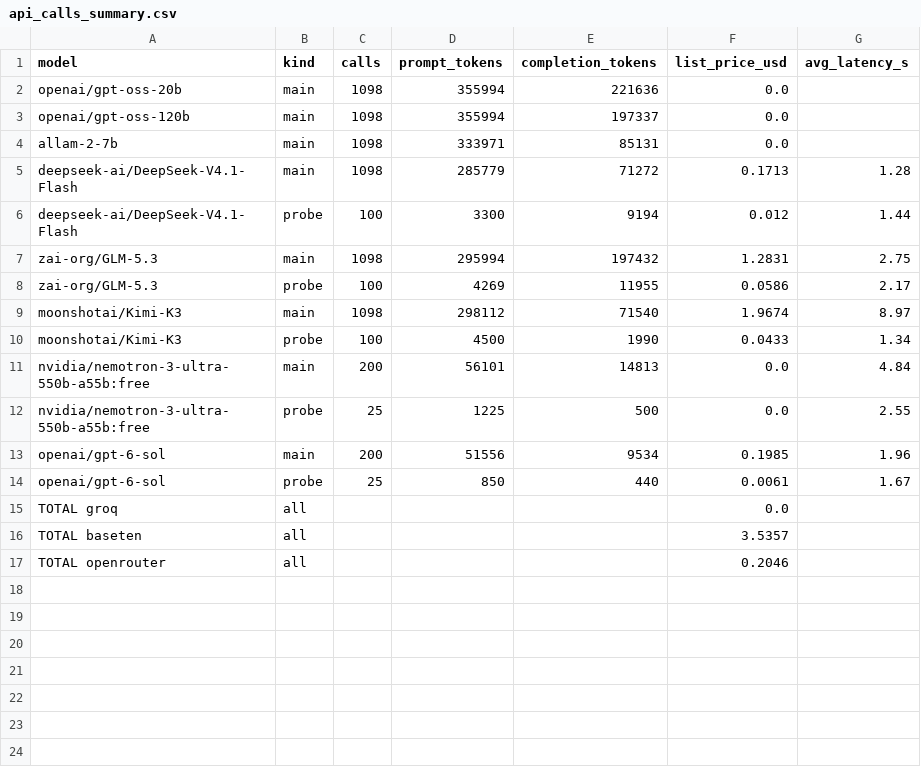
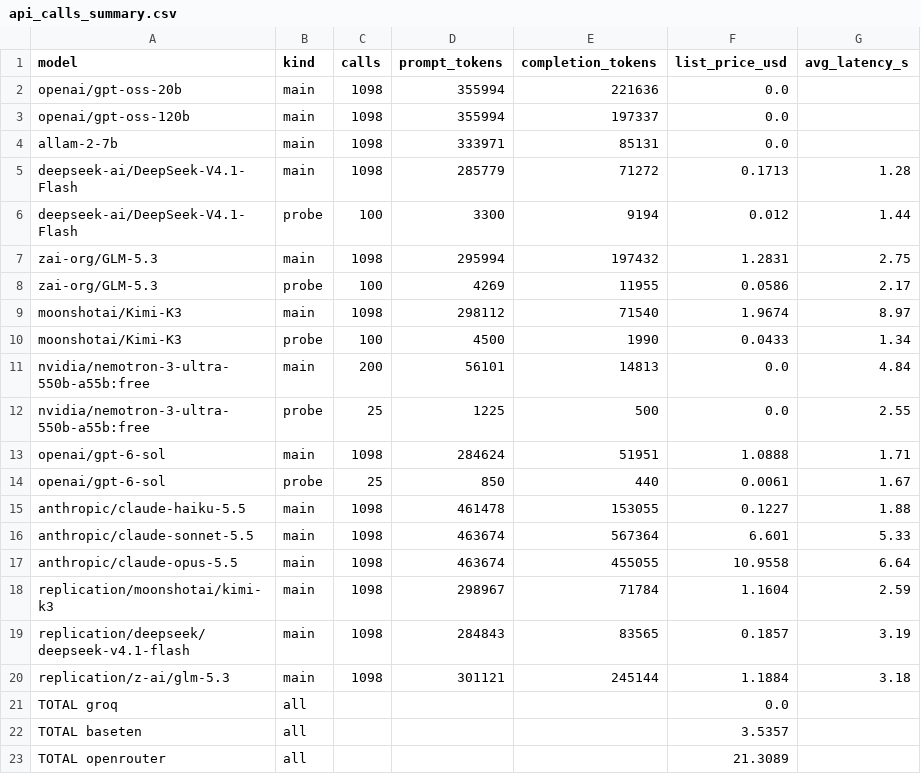
Before and after one commit to fennaya/tariff-cost-benchmark, a CSV file: data/exports/api_calls_summary.csv, drawn as a sheet.

Commit message:
v1.2 results: regenerated tables, figures, replication and attack review

```diff
--- a/data/exports/api_calls_summary.csv
+++ b/data/exports/api_calls_summary.csv
@@ -12,6 +12,12 @@ nvidia/nemotron-3-ultra-550b-a55b:free,main,200,56101,14813,0.0,4.84
 nvidia/nemotron-3-ultra-550b-a55b:free,probe,25,1225,500,0.0,2.55
-openai/gpt-6-sol,main,200,51556,9534,0.1985,1.96
+openai/gpt-6-sol,main,1098,284624,51951,1.0888,1.71
 openai/gpt-6-sol,probe,25,850,440,0.0061,1.67
+anthropic/claude-haiku-5.5,main,1098,461478,153055,0.1227,1.88
+anthropic/claude-sonnet-5.5,main,1098,463674,567364,6.601,5.33
+anthropic/claude-opus-5.5,main,1098,463674,455055,10.9558,6.64
+replication/moonshotai/kimi-k3,main,1098,298967,71784,1.1604,2.59
+replication/deepseek/deepseek-v4.1-flash,main,1098,284843,83565,0.1857,3.19
+replication/z-ai/glm-5.3,main,1098,301121,245144,1.1884,3.18
 TOTAL groq,all,,,,0.0,
 TOTAL baseten,all,,,,3.5357,
-TOTAL openrouter,all,,,,0.2046,
+TOTAL openrouter,all,,,,21.3089,
```
Also changed, not shown: 48 other files.
